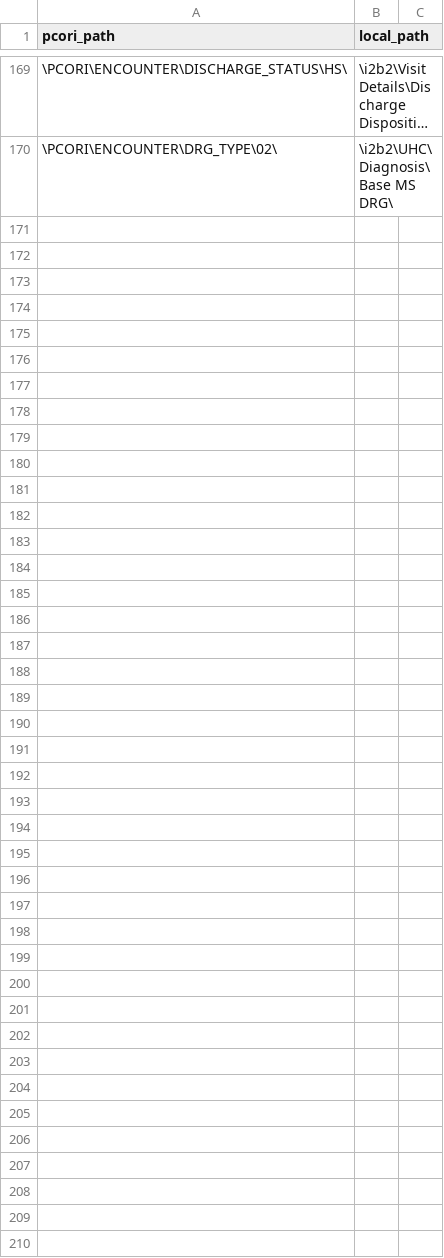
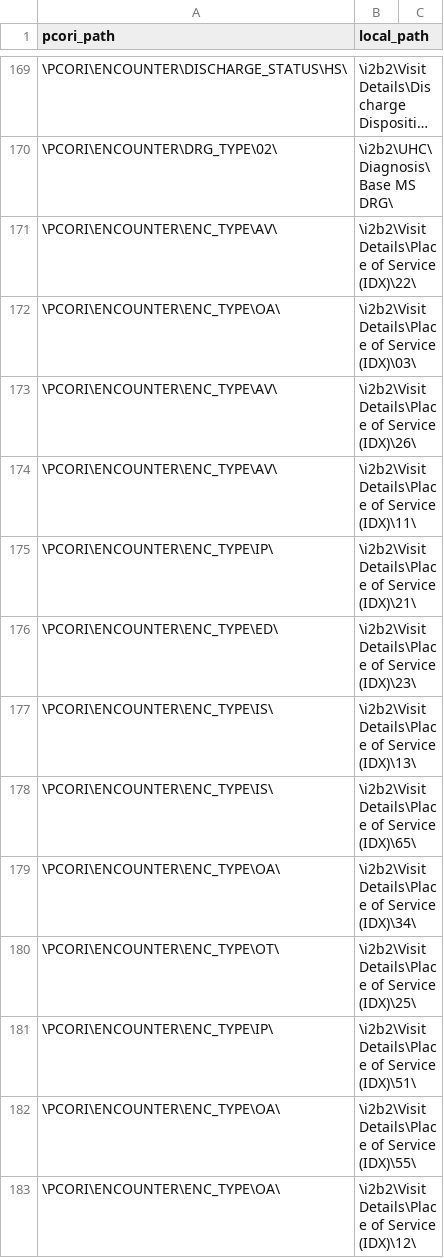
Before and after one commit to ARCH-commons/i2p-transform, a CSV file: Oracle/pcornet_mapping.csv, drawn as a sheet; only a part is shown, gaps mark what is left out; long unchanged cells end in …; the diff covers the shown part only.

Commit message:
curated mapping of IDX place of service name to ENC_TYPE

```diff
--- a/Oracle/pcornet_mapping.csv
+++ b/Oracle/pcornet_mapping.csv
@@ -170 +170,14 @@ pcori_path,local_path
 \PCORI\ENCOUNTER\DRG_TYPE\02\,\i2b2\UHC\Diagnosis\Base MS DRG\
+"\PCORI\ENCOUNTER\ENC_TYPE\AV\","\i2b2\Visit Details\Place of Service (IDX)\22\"
+"\PCORI\ENCOUNTER\ENC_TYPE\OA\","\i2b2\Visit Details\Place of Service (IDX)\03\"
+"\PCORI\ENCOUNTER\ENC_TYPE\AV\","\i2b2\Visit Details\Place of Service (IDX)\26\"
+"\PCORI\ENCOUNTER\ENC_TYPE\AV\","\i2b2\Visit Details\Place of Service (IDX)\11\"
+"\PCORI\ENCOUNTER\ENC_TYPE\IP\","\i2b2\Visit Details\Place of Service (IDX)\21\"
+"\PCORI\ENCOUNTER\ENC_TYPE\ED\","\i2b2\Visit Details\Place of Service (IDX)\23\"
+"\PCORI\ENCOUNTER\ENC_TYPE\IS\","\i2b2\Visit Details\Place of Service (IDX)\13\"
+"\PCORI\ENCOUNTER\ENC_TYPE\IS\","\i2b2\Visit Details\Place of Service (IDX)\65\"
+"\PCORI\ENCOUNTER\ENC_TYPE\OA\","\i2b2\Visit Details\Place of Service (IDX)\34\"
+"\PCORI\ENCOUNTER\ENC_TYPE\OT\","\i2b2\Visit Details\Place of Service (IDX)\25\"
+"\PCORI\ENCOUNTER\ENC_TYPE\IP\","\i2b2\Visit Details\Place of Service (IDX)\51\"
+"\PCORI\ENCOUNTER\ENC_TYPE\OA\","\i2b2\Visit Details\Place of Service (IDX)\55\"
+"\PCORI\ENCOUNTER\ENC_TYPE\OA\","\i2b2\Visit Details\Place of Service (IDX)\12\"
```
Also changed, not shown: 13 added rows elsewhere in this file.
